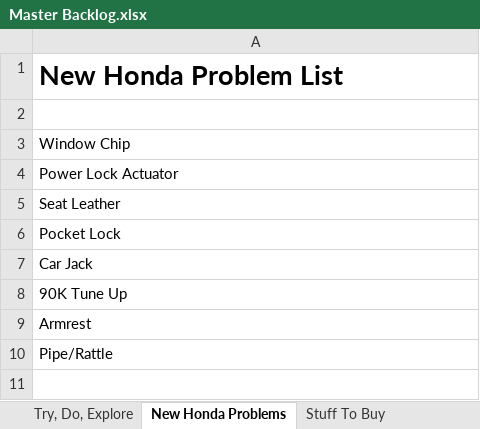
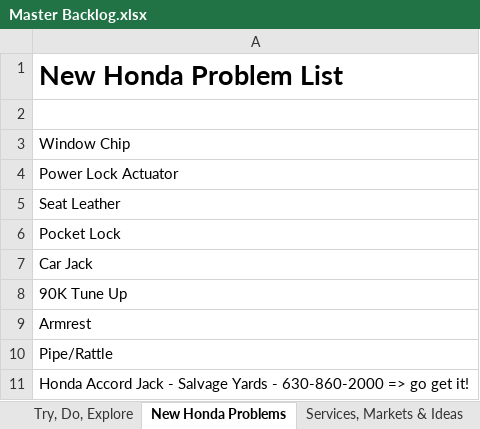
Before and after one commit to stackthatcode/Pleiades, an Excel workbook: Dev Notes/Master Backlog.xlsx, sheet New Honda Problems, drawn as a sheet; values as stored, in another font and other column widths than the file's, no borders; the diff names each change by its address in the sheet, - before the commit and + after, or states it on an @@ line.

```diff
--- a/Dev Notes/Master Backlog.xlsx (sheet New Honda Problems)
+++ b/Dev Notes/Master Backlog.xlsx (sheet New Honda Problems)
+row 11: Honda Accord Jack - Salvage Yards - 630-860-2000 => go get it!
```
Also changed, not shown: sheet Generic Backlog, sheet Shopping List, sheet Try, Do, Explore, other sheet tabs, 20 other files.
